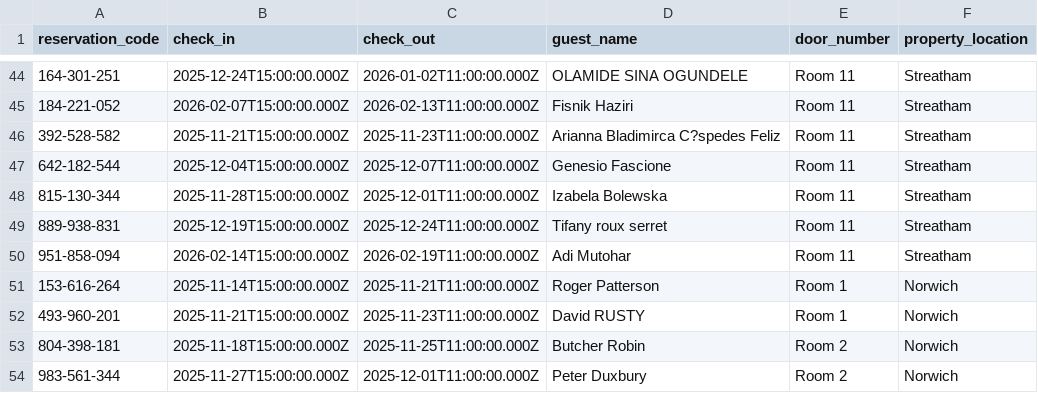
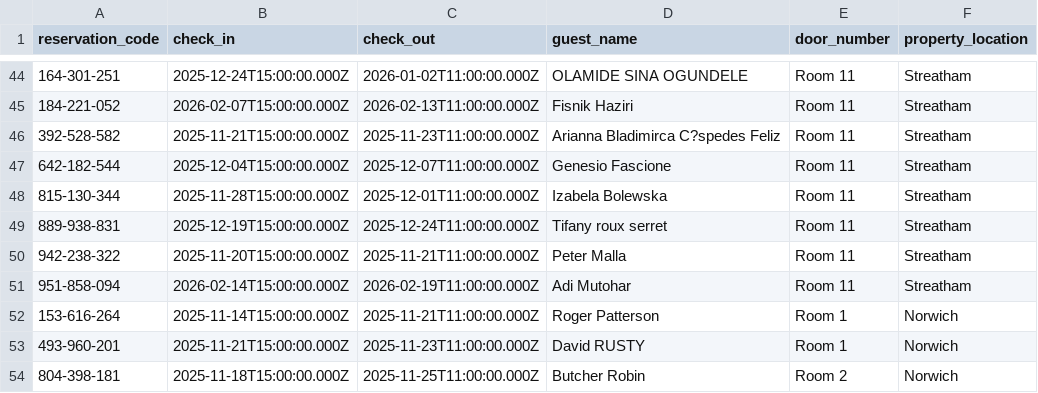
Before and after one commit to McConnell-Properties/ttlock-auto-codes, a CSV file: bookings.csv, drawn as a sheet; only a part is shown, gaps mark what is left out; the shorter side is filled out with more unchanged rows; the diff names each change by its address in the sheet, - before the commit and + after, or states it on an @@ line.

Commit message:
Update bookings.csv from Google Sheets (includes door_number, property_location)

```diff
--- a/bookings.csv
+++ b/bookings.csv
+row 50: 942-238-322 | 2025-11-20T15:00:00.000Z | 2025-11-21T11:00:00.000Z | Peter Malla | Room 11 | Streatham
```
